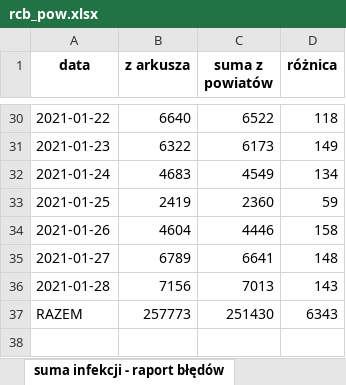
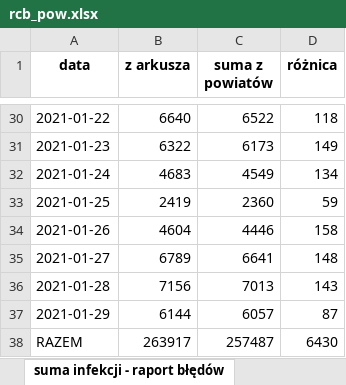
Before and after one commit to wieslawseweryn/covide, an Excel workbook: rcb/rcb_pow.xlsx, sheet suma infekcji - raport błędów, drawn as a sheet; only a part is shown, gaps mark what is left out; values as stored, in another font and other column widths than the file's, no borders; addresses are those after the commit; the diff names each change by its address in the sheet, - before the commit and + after, or states it on an @@ line.

```diff
--- a/rcb/rcb_pow.xlsx (sheet suma infekcji - raport błędów)
+++ b/rcb/rcb_pow.xlsx (sheet suma infekcji - raport błędów)
+row 37: 2021-01-29 | 6144 | 6057 | 87
-B38 (z arkusza): 257773
+B38 (z arkusza): 263917
-C38 (suma z powiatów): 251430
+C38 (suma z powiatów): 257487
-D38 (różnica): 6343
+D38 (różnica): 6430
```
Also changed, not shown: sheet arkusz powiatów, sheet porównanie danych, rcb/rcb_woj.xlsx, 2 other files.
